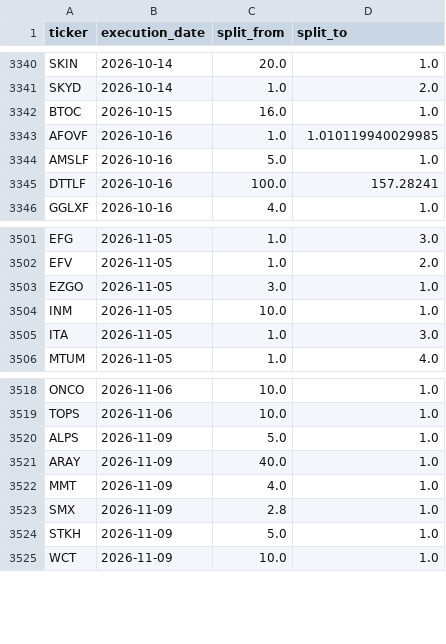
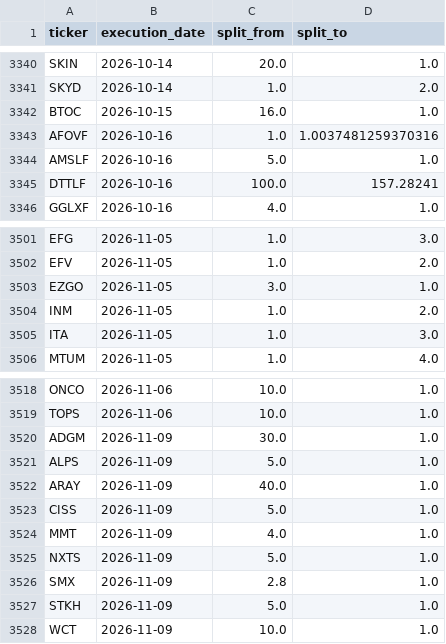
Before and after one commit to az123-stack/breadth-monitor, a CSV file: data/splits.csv, drawn as a sheet; only a part is shown, gaps mark what is left out.

```diff
--- a/data/splits.csv
+++ b/data/splits.csv
@@ -3342,3 +3342,3 @@ SKYD,2026-10-14,1.0,2.0
 BTOC,2026-10-15,16.0,1.0
-AFOVF,2026-10-16,1.0,1.010119940029985
+AFOVF,2026-10-16,1.0,1.0037481259370316
 AMSLF,2026-10-16,5.0,1.0
@@ -3503,3 +3503,3 @@ EFV,2026-11-05,1.0,2.0
 EZGO,2026-11-05,3.0,1.0
-INM,2026-11-05,10.0,1.0
+INM,2026-11-05,1.0,2.0
 ITA,2026-11-05,1.0,3.0
@@ -3519,5 +3519,8 @@ ONCO,2026-11-06,10.0,1.0
 TOPS,2026-11-06,10.0,1.0
+ADGM,2026-11-09,30.0,1.0
 ALPS,2026-11-09,5.0,1.0
 ARAY,2026-11-09,40.0,1.0
+CISS,2026-11-09,5.0,1.0
 MMT,2026-11-09,4.0,1.0
+NXTS,2026-11-09,5.0,1.0
 SMX,2026-11-09,2.8,1.0
```
Also changed, not shown: data/breadth.csv, data/finra_daily.csv, 6 other files.
